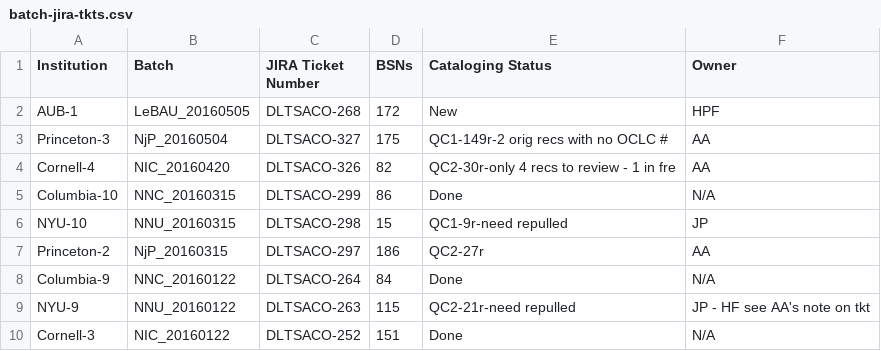
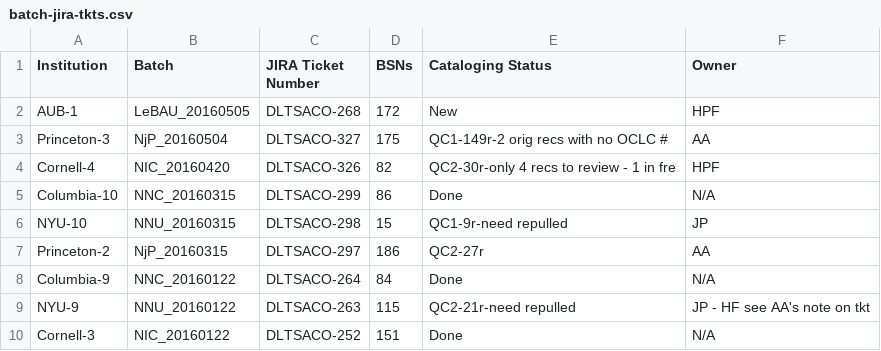
Before and after one commit to NYULibraries/aco-karms, a CSV file: work/batch-jira-tkts.csv, drawn as a sheet; only a part is shown.

Commit message:
Update batch-jira-tkts.csv

```diff
--- a/work/batch-jira-tkts.csv
+++ b/work/batch-jira-tkts.csv
@@ -3,3 +3,3 @@ AUB-1,LeBAU_20160505,DLTSACO-268,172,New,HPF
 Princeton-3,NjP_20160504,DLTSACO-327,175,QC1-149r-2 orig recs with no OCLC #,AA
-Cornell-4,NIC_20160420,DLTSACO-326,82,QC2-30r-only 4 recs to review - 1 in fre,AA
+Cornell-4,NIC_20160420,DLTSACO-326,82,QC2-30r-only 4 recs to review - 1 in fre,HPF
 Columbia-10,NNC_20160315,DLTSACO-299,86,Done,N/A
```
